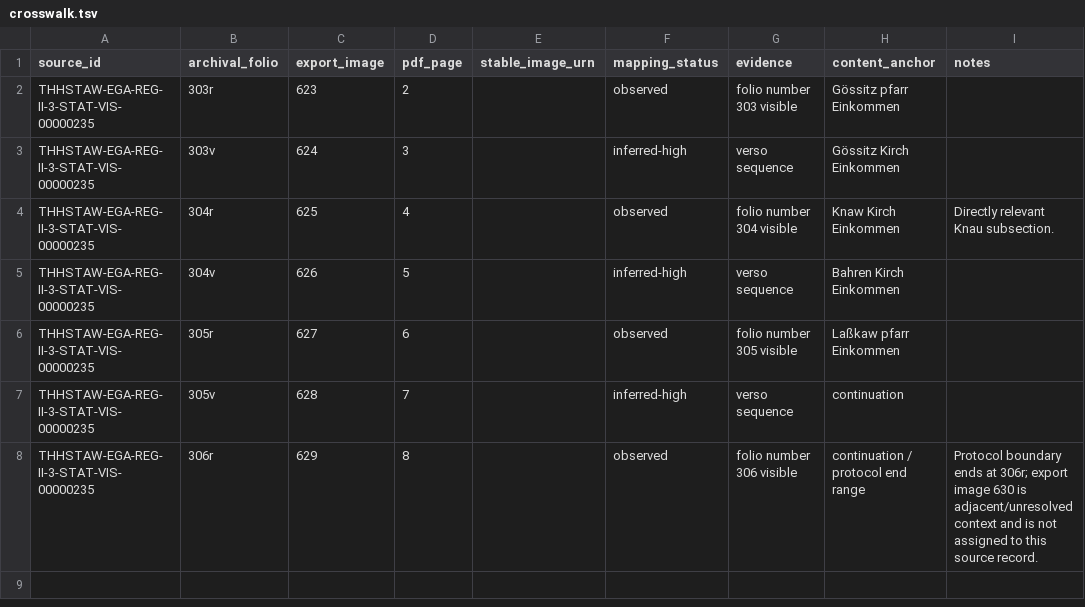
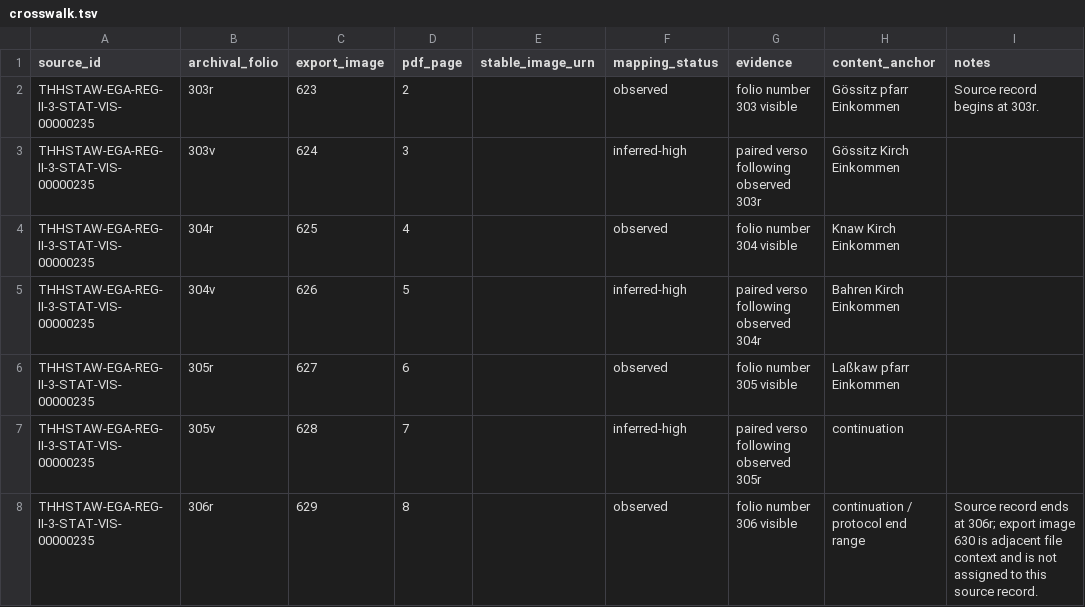
Before and after one commit to esany/paleo-type, a TSV file: corpus/source-data/THHSTAW-EGA-REG-II-3-STAT-VIS-00000235/crosswalk.tsv, drawn as a sheet.

Commit message:
Salvage final canonical Source File and crosswalk facts

```diff
--- a/corpus/source-data/THHSTAW-EGA-REG-II-3-STAT-VIS-00000235/crosswalk.tsv
+++ b/corpus/source-data/THHSTAW-EGA-REG-II-3-STAT-VIS-00000235/crosswalk.tsv
@@ -1,8 +1,8 @@
 source_id	archival_folio	export_image	pdf_page	stable_image_urn	mapping_status	evidence	content_anchor	notes
-THHSTAW-EGA-REG-II-3-STAT-VIS-00000235	303r	623	2		observed	folio number 303 visible	Gössitz pfarr Einkommen	
-THHSTAW-EGA-REG-II-3-STAT-VIS-00000235	303v	624	3		inferred-high	verso sequence	Gössitz Kirch Einkommen	
-THHSTAW-EGA-REG-II-3-STAT-VIS-00000235	304r	625	4		observed	folio number 304 visible	Knaw Kirch Einkommen	Directly relevant Knau subsection.
-THHSTAW-EGA-REG-II-3-STAT-VIS-00000235	304v	626	5		inferred-high	verso sequence	Bahren Kirch Einkommen	
+THHSTAW-EGA-REG-II-3-STAT-VIS-00000235	303r	623	2		observed	folio number 303 visible	Gössitz pfarr Einkommen	Source record begins at 303r.
+THHSTAW-EGA-REG-II-3-STAT-VIS-00000235	303v	624	3		inferred-high	paired verso following observed 303r	Gössitz Kirch Einkommen	
+THHSTAW-EGA-REG-II-3-STAT-VIS-00000235	304r	625	4		observed	folio number 304 visible	Knaw Kirch Einkommen	
+THHSTAW-EGA-REG-II-3-STAT-VIS-00000235	304v	626	5		inferred-high	paired verso following observed 304r	Bahren Kirch Einkommen	
 THHSTAW-EGA-REG-II-3-STAT-VIS-00000235	305r	627	6		observed	folio number 305 visible	Laßkaw pfarr Einkommen	
-THHSTAW-EGA-REG-II-3-STAT-VIS-00000235	305v	628	7		inferred-high	verso sequence	continuation	
-THHSTAW-EGA-REG-II-3-STAT-VIS-00000235	306r	629	8		observed	folio number 306 visible	continuation / protocol end range	Protocol boundary ends at 306r; export image 630 is adjacent/unresolved context and is not assigned to this source record.
+THHSTAW-EGA-REG-II-3-STAT-VIS-00000235	305v	628	7		inferred-high	paired verso following observed 305r	continuation	
+THHSTAW-EGA-REG-II-3-STAT-VIS-00000235	306r	629	8		observed	folio number 306 visible	continuation / protocol end range	Source record ends at 306r; export image 630 is adjacent file context and is not assigned to this source record.
```
Also changed, not shown: corpus/files.tsv, corpus/source-data/THHSTAW-EGA-REG-II-4-BD-II-STAT-VIS-00000089/crosswalk.tsv, 3 other files.
